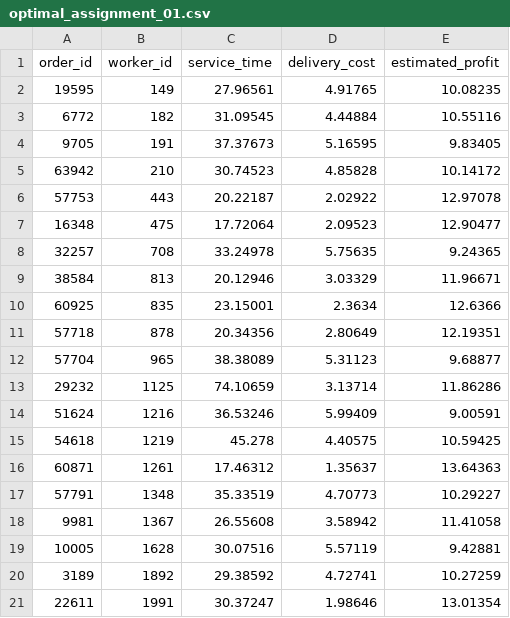
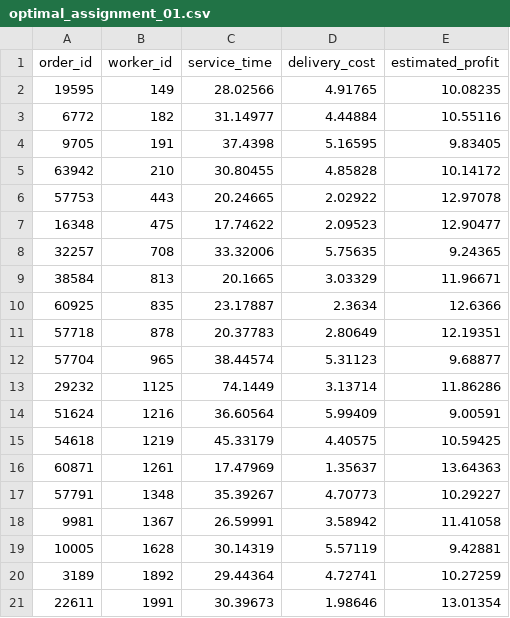
Before and after one commit to Datadivas333/aiseminar, a CSV file: alg-3/alg3-outputs/instance-01/optimal_assignment_01.csv, drawn as a sheet.

Commit message:
Update optimal_assignment_01.csv

```diff
--- a/alg-3/alg3-outputs/instance-01/optimal_assignment_01.csv
+++ b/alg-3/alg3-outputs/instance-01/optimal_assignment_01.csv
@@ -1,21 +1,21 @@
 order_id,worker_id,service_time,delivery_cost,estimated_profit
-19595,149,27.96561,4.91765,10.08235
-6772,182,31.09545,4.44884,10.55116
-9705,191,37.37673,5.16595,9.83405
-63942,210,30.74523,4.85828,10.14172
-57753,443,20.22187,2.02922,12.97078
-16348,475,17.72064,2.09523,12.90477
-32257,708,33.24978,5.75635,9.24365
-38584,813,20.12946,3.03329,11.96671
-60925,835,23.15001,2.3634,12.6366
-57718,878,20.34356,2.80649,12.19351
-57704,965,38.38089,5.31123,9.68877
-29232,1125,74.10659,3.13714,11.86286
-51624,1216,36.53246,5.99409,9.00591
-54618,1219,45.278,4.40575,10.59425
-60871,1261,17.46312,1.35637,13.64363
-57791,1348,35.33519,4.70773,10.29227
-9981,1367,26.55608,3.58942,11.41058
-10005,1628,30.07516,5.57119,9.42881
-3189,1892,29.38592,4.72741,10.27259
-22611,1991,30.37247,1.98646,13.01354
+19595,149,28.02566,4.91765,10.08235
+6772,182,31.14977,4.44884,10.55116
+9705,191,37.4398,5.16595,9.83405
+63942,210,30.80455,4.85828,10.14172
+57753,443,20.24665,2.02922,12.97078
+16348,475,17.74622,2.09523,12.90477
+32257,708,33.32006,5.75635,9.24365
+38584,813,20.1665,3.03329,11.96671
+60925,835,23.17887,2.3634,12.6366
+57718,878,20.37783,2.80649,12.19351
+57704,965,38.44574,5.31123,9.68877
+29232,1125,74.1449,3.13714,11.86286
+51624,1216,36.60564,5.99409,9.00591
+54618,1219,45.33179,4.40575,10.59425
+60871,1261,17.47969,1.35637,13.64363
+57791,1348,35.39267,4.70773,10.29227
+9981,1367,26.59991,3.58942,11.41058
+10005,1628,30.14319,5.57119,9.42881
+3189,1892,29.44364,4.72741,10.27259
+22611,1991,30.39673,1.98646,13.01354
```
